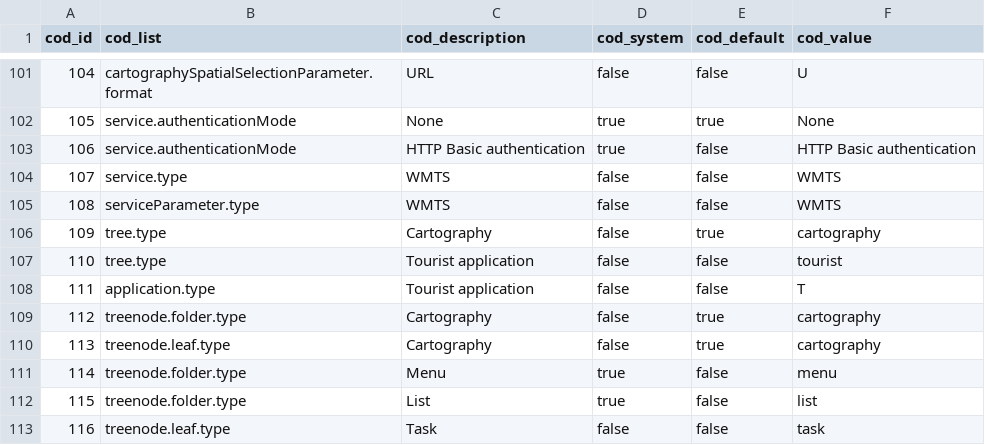
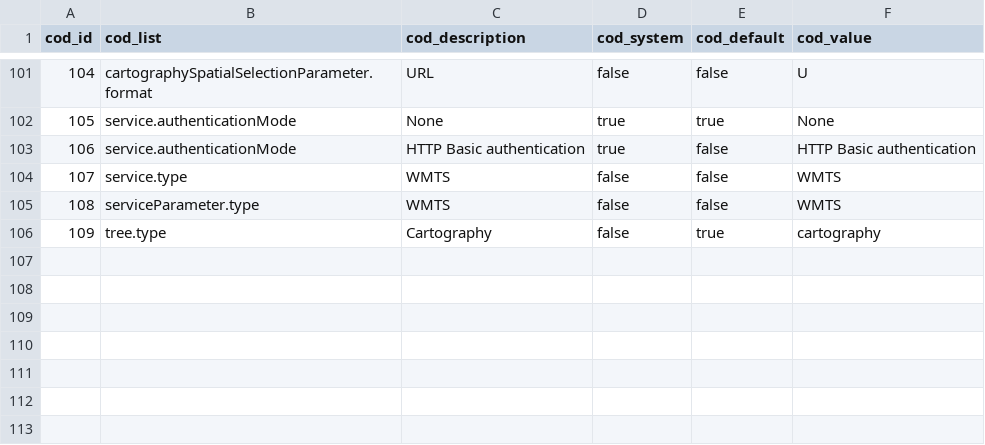
Before and after one commit to sitmun/sitmun-application-stack, a CSV file: back/backend/config/liquibase/changelog/02_codelists/stm_codelist.csv, drawn as a sheet; only a part is shown, gaps mark what is left out.

```diff
--- a/back/backend/config/liquibase/changelog/02_codelists/stm_codelist.csv
+++ b/back/backend/config/liquibase/changelog/02_codelists/stm_codelist.csv
@@ -106,8 +106 @@
 "109","tree.type","Cartography","false","true","cartography"
-"110","tree.type","Tourist application","false","false","tourist"
-"111","application.type","Tourist application","false","false","T"
-"112","treenode.folder.type","Cartography","false","true","cartography"
-"113","treenode.leaf.type","Cartography","false","true","cartography"
-"114","treenode.folder.type","Menu","true","false","menu"
-"115","treenode.folder.type","List","true","false","list"
-"116","treenode.leaf.type","Task","false","false","task"
```
Also changed, not shown: back/backend/config/liquibase/changelog/07_sequences/stm_sequence.csv.
